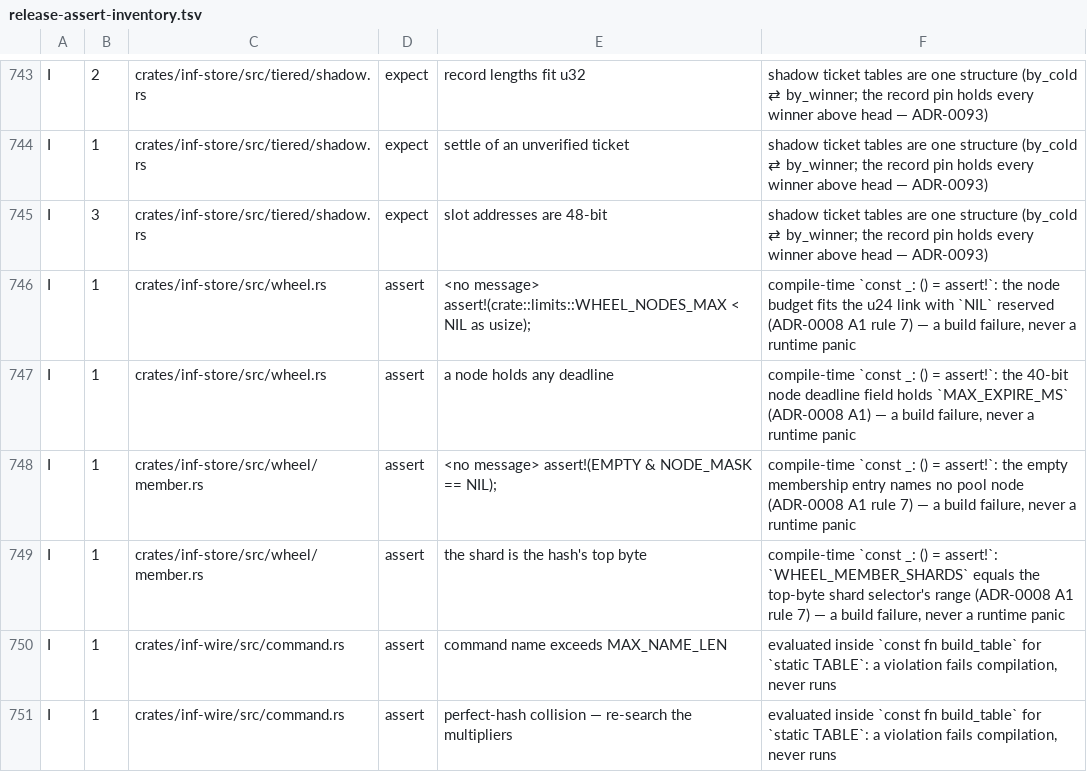
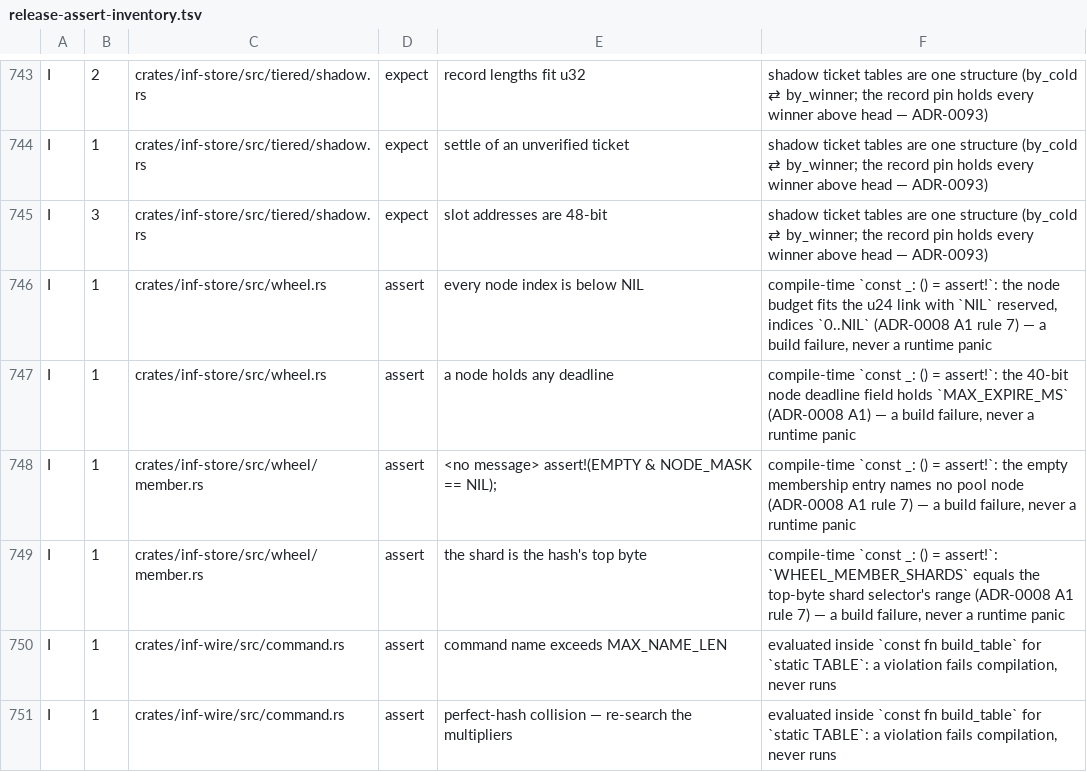
Before and after one commit to kevincaicedo/infinitydb, a TSV file: docs/release-assert-inventory.tsv, drawn as a sheet; only a part is shown, gaps mark what is left out.

```diff
--- a/docs/release-assert-inventory.tsv
+++ b/docs/release-assert-inventory.tsv
@@ -745,3 +745,3 @@ I	1	crates/inf-store/src/tiered/shadow.rs	expect	settle of an unverified ticket
 I	3	crates/inf-store/src/tiered/shadow.rs	expect	slot addresses are 48-bit	shadow ticket tables are one structure (by_cold ⇄ by_winner; the record pin holds every winner above head — ADR-0093)
-I	1	crates/inf-store/src/wheel.rs	assert	<no message>  assert!(crate::limits::WHEEL_NODES_MAX < NIL as usize);	compile-time `const _: () = assert!`: the node budget fits the u24 link with `NIL` reserved (ADR-0008 A1 rule 7) — a build failure, never a runtime panic
+I	1	crates/inf-store/src/wheel.rs	assert	every node index is below NIL	compile-time `const _: () = assert!`: the node budget fits the u24 link with `NIL` reserved, indices `0..NIL` (ADR-0008 A1 rule 7) — a build failure, never a runtime panic
 I	1	crates/inf-store/src/wheel.rs	assert	a node holds any deadline	compile-time `const _: () = assert!`: the 40-bit node deadline field holds `MAX_EXPIRE_MS` (ADR-0008 A1) — a build failure, never a runtime panic
```
Also changed, not shown: 14 other files.
